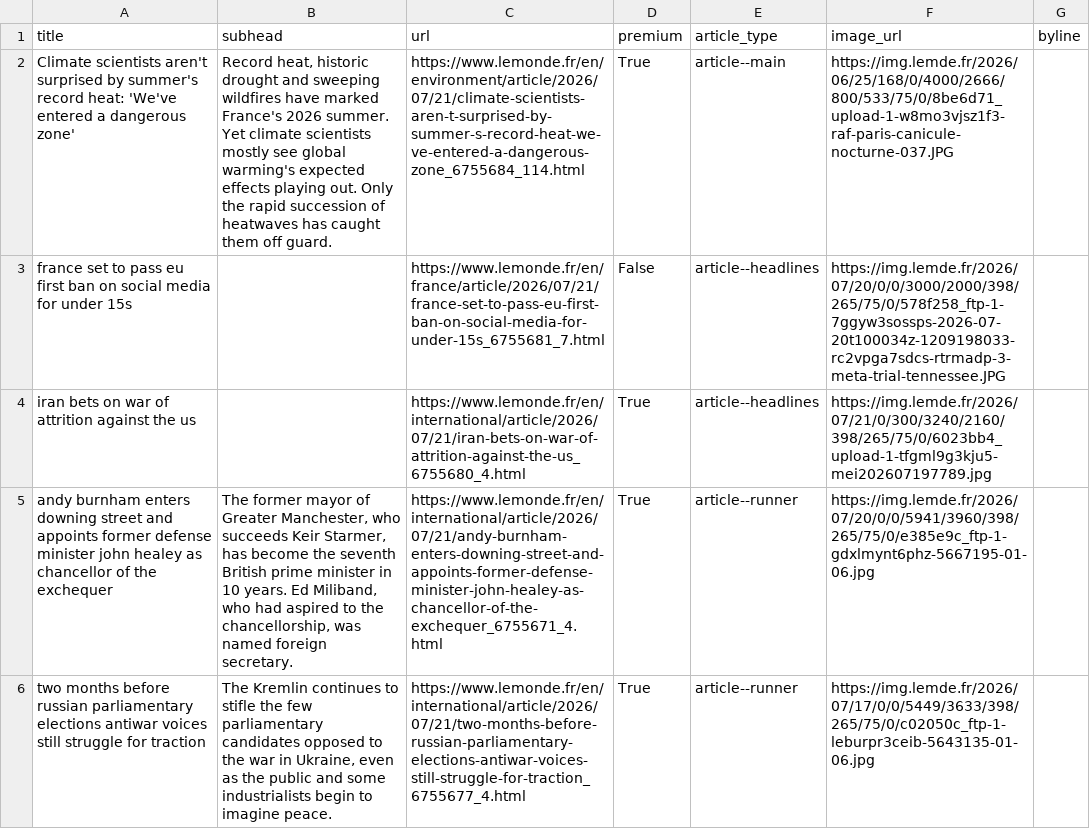
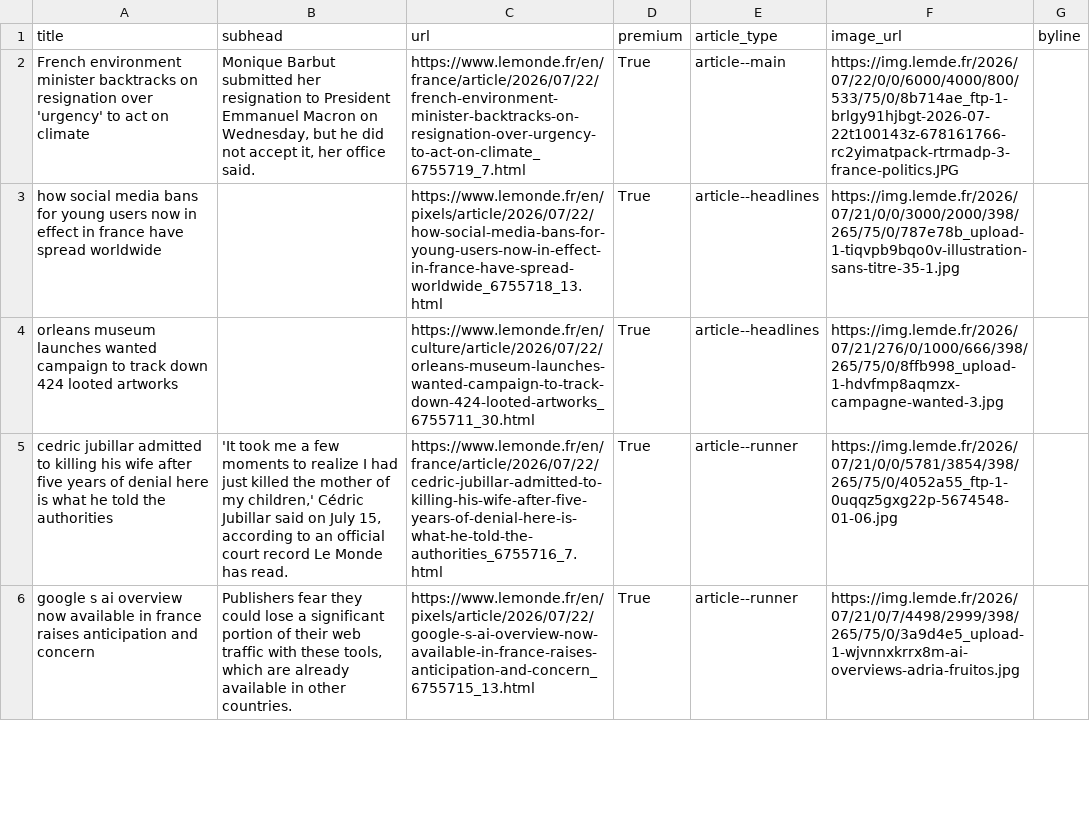
Before and after one commit to Isoparkes/Lede-LeMonde-AutoUpdate, a CSV file: lemonde-articles.csv, drawn as a sheet; only a part is shown; removed rows and columns are numbered as before the commit, all else as after; the diff covers the shown part only; the diff names each change by its address in the sheet, - before the commit and + after, or states it on an @@ line.

```diff
--- a/lemonde-articles.csv
+++ b/lemonde-articles.csv
-A2 (title): Climate scientists aren't surprised by summer's record heat: 'We've entered a dangerous zone'
+A2 (title): French environment minister backtracks on resignation over 'urgency' to act on climate
-B2 (subhead): Record heat, historic drought and sweeping wildfires have marked France's 2026 summer. Yet climate scientists mostly see global warming's expected effects playing out. Only the rapid succession of heatwaves has caught them off guard.
+B2 (subhead): Monique Barbut submitted her resignation to President Emmanuel Macron on Wednesday, but he did not accept it, her office said.
-C2 (url): https://www.lemonde.fr/en/environment/article/2026/07/21/climate-scientists-aren-t-surprised-by-summer-s-record-heat-we-ve-entered-a-dangerous-zone_6755684_114.html
+C2 (url): https://www.lemonde.fr/en/france/article/2026/07/22/french-environment-minister-backtracks-on-resignation-over-urgency-to-act-on-climate_6755719_7.html
-F2 (image_url): https://img.lemde.fr/2026/06/25/168/0/4000/2666/800/533/75/0/8be6d71_upload-1-w8mo3vjsz1f3-raf-paris-canicule-nocturne-037.JPG
+F2 (image_url): https://img.lemde.fr/2026/07/22/0/0/6000/4000/800/533/75/0/8b714ae_ftp-1-brlgy91hjbgt-2026-07-22t100143z-678161766-rc2yimatpack-rtrmadp-3-france-politics.JPG
-row 3: france set to pass eu first ban on social media for under 15s |  | https://www.lemonde.fr/en/france/article/2026/07/21/france-set-to-pass-eu-first-ban-on-social-media-for-under-15s_6755681_7.html | False | article--headlines | https://img.lemde.fr/2026/07/20/0/0/3000/2000/398/265/75/0/578f258_ftp-1-7ggyw3sossps-2026-07-20t100034z-1209198033-rc2vpga7sdcs-rtrmadp-3-meta-trial-tennessee.JPG
-A3 (title): iran bets on war of attrition against the us
+A3 (title): how social media bans for young users now in effect in france have spread worldwide
-C3 (url): https://www.lemonde.fr/en/international/article/2026/07/21/iran-bets-on-war-of-attrition-against-the-us_6755680_4.html
+C3 (url): https://www.lemonde.fr/en/pixels/article/2026/07/22/how-social-media-bans-for-young-users-now-in-effect-in-france-have-spread-worldwide_6755718_13.html
-F3 (image_url): https://img.lemde.fr/2026/07/21/0/300/3240/2160/398/265/75/0/6023bb4_upload-1-tfgml9g3kju5-mei202607197789.jpg
+F3 (image_url): https://img.lemde.fr/2026/07/21/0/0/3000/2000/398/265/75/0/787e78b_upload-1-tiqvpb9bqo0v-illustration-sans-titre-35-1.jpg
+row 4: orleans museum launches wanted campaign to track down 424 looted artworks |  | https://www.lemonde.fr/en/culture/article/2026/07/22/orleans-museum-launches-wanted-campaign-to-track-down-424-looted-artworks_6755711_30.html | True | article--headlines | https://img.lemde.fr/2026/07/21/276/0/1000/666/398/265/75/0/8ffb998_upload-1-hdvfmp8aqmzx-campagne-wanted-3.jpg
-A5 (title): andy burnham enters downing street and appoints former defense minister john healey as chancellor of the exchequer
+A5 (title): cedric jubillar admitted to killing his wife after five years of denial here is what he told the authorities
-B5 (subhead): The former mayor of Greater Manchester, who succeeds Keir Starmer, has become the seventh British prime minister in 10 years. Ed Miliband, who had aspired to the chancellorship, was named foreign secretary.
+B5 (subhead): 'It took me a few moments to realize I had just killed the mother of my children,' Cédric Jubillar said on July 15, according to an official court record Le Monde has read.
-C5 (url): https://www.lemonde.fr/en/international/article/2026/07/21/andy-burnham-enters-downing-street-and-appoints-former-defense-minister-john-healey-as-chancellor-of-the-exchequer_6755671_4.html
+C5 (url): https://www.lemonde.fr/en/france/article/2026/07/22/cedric-jubillar-admitted-to-killing-his-wife-after-five-years-of-denial-here-is-what-he-told-the-authorities_6755716_7.html
-F5 (image_url): https://img.lemde.fr/2026/07/20/0/0/5941/3960/398/265/75/0/e385e9c_ftp-1-gdxlmynt6phz-5667195-01-06.jpg
+F5 (image_url): https://img.lemde.fr/2026/07/21/0/0/5781/3854/398/265/75/0/4052a55_ftp-1-0uqqz5gxg22p-5674548-01-06.jpg
-A6 (title): two months before russian parliamentary elections antiwar voices still struggle for traction
+A6 (title): google s ai overview now available in france raises anticipation and concern
-B6 (subhead): The Kremlin continues to stifle the few parliamentary candidates opposed to the war in Ukraine, even as the public and some industrialists begin to imagine peace.
+B6 (subhead): Publishers fear they could lose a significant portion of their web traffic with these tools, which are already available in other countries.
-C6 (url): https://www.lemonde.fr/en/international/article/2026/07/21/two-months-before-russian-parliamentary-elections-antiwar-voices-still-struggle-for-traction_6755677_4.html
+C6 (url): https://www.lemonde.fr/en/pixels/article/2026/07/22/google-s-ai-overview-now-available-in-france-raises-anticipation-and-concern_6755715_13.html
-F6 (image_url): https://img.lemde.fr/2026/07/17/0/0/5449/3633/398/265/75/0/c02050c_ftp-1-leburpr3ceib-5643135-01-06.jpg
+F6 (image_url): https://img.lemde.fr/2026/07/21/0/7/4498/2999/398/265/75/0/3a9d4e5_upload-1-wjvnnxkrrx8m-ai-overviews-adria-fruitos.jpg
```
Also changed, not shown: 15 added rows, 15 removed rows, 1 moved row and 5 edited cells elsewhere in this file.
